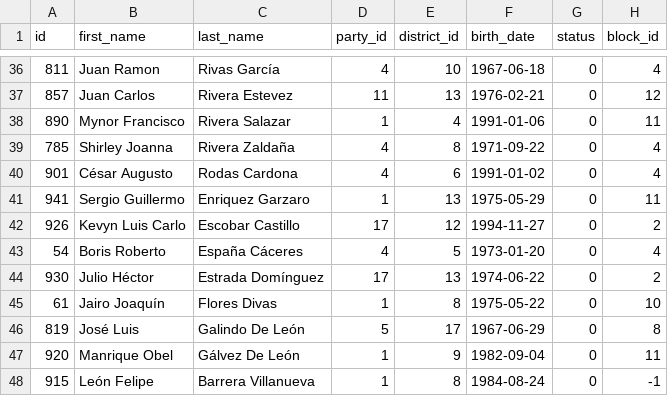
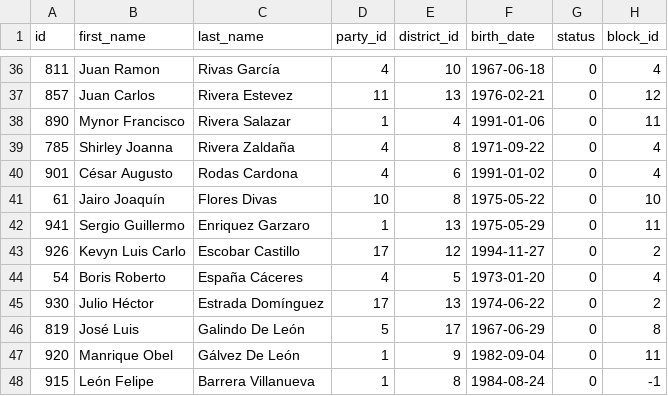
Before and after one commit to guyo14/banana-congresogt-site, a CSV file: data/congressmen.csv, drawn as a sheet; only a part is shown, gaps mark what is left out.

```diff
--- a/data/congressmen.csv
+++ b/data/congressmen.csv
@@ -40,2 +40,3 @@ id,first_name,last_name,party_id,district_id,birth_date,status,block_id
 901,César Augusto,Rodas Cardona,4,6,1991-01-02,0,4
+61,Jairo Joaquín,Flores Divas,10,8,1975-05-22,0,10
 941,Sergio Guillermo,Enriquez Garzaro,1,13,1975-05-29,0,11
@@ -44,3 +45,2 @@ id,first_name,last_name,party_id,district_id,birth_date,status,block_id
 930,Julio Héctor,Estrada Domínguez,17,13,1974-06-22,0,2
-61,Jairo Joaquín,Flores Divas,1,8,1975-05-22,0,10
 819,José Luis,Galindo De León,5,17,1967-06-29,0,8
```
Also changed, not shown: data/congressman_stats.csv, data/party_stats.csv, 15 other files.
